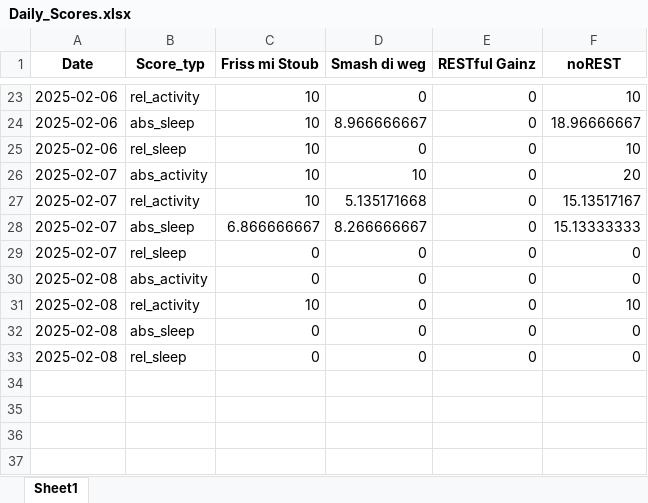
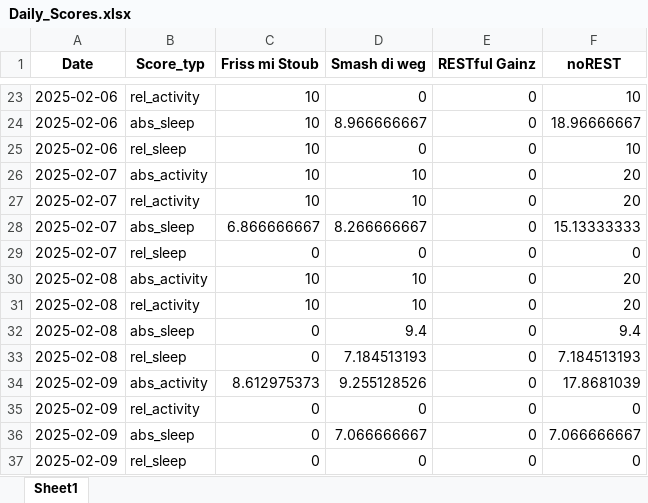
Before and after one commit to Cornibouchon/HealthyLifeFrontend01, an Excel workbook: data/Firmen/creators/2025-02-01/Daily_Scores.xlsx, sheet Sheet1, drawn as a sheet; only a part is shown, gaps mark what is left out; values as stored, in another font and other column widths than the file's, no borders; addresses are those after the commit; the diff names each change by its address in the sheet, - before the commit and + after, or states it on an @@ line.

```diff
--- a/data/Firmen/creators/2025-02-01/Daily_Scores.xlsx (sheet Sheet1)
+++ b/data/Firmen/creators/2025-02-01/Daily_Scores.xlsx (sheet Sheet1)
-D27 (Smash di weg): 5.135171668
+D27 (Smash di weg): 10
-F27 (noREST): 15.13517167
+F27 (noREST): 20
-C30 (Friss mi Stoub): 0
+C30 (Friss mi Stoub): 10
-D30:D31 (Smash di weg): 0
+D30:D31 (Smash di weg): 10
-F30 (noREST): 0
+F30 (noREST): 20
-F31 (noREST): 10
+F31 (noREST): 20
-D32 (Smash di weg): 0
+D32 (Smash di weg): 9.4
-F32 (noREST): 0
+F32 (noREST): 9.4
+row 33: 2025-02-08 | rel_sleep | 0 | 7.184513193 | 0 | 7.184513193
+row 34: 2025-02-09 | abs_activity | 8.612975373 | 9.255128526 | 0 | 17.8681039
+row 35: 2025-02-09 | rel_activity | 0 | 0 | 0 | 0
+row 36: 2025-02-09 | abs_sleep | 0 | 7.066666667 | 0 | 7.066666667
-A37 (Date): 2025-02-08
+A37 (Date): 2025-02-09
```
Also changed, not shown: data/Firmen/creators/2025-02-01/Daily_Motivations.xlsx, data/Firmen/ipt/2025-02-01/Daily_Motivations.xlsx, 1 other file.
